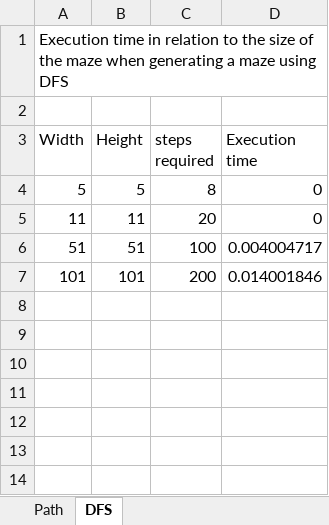
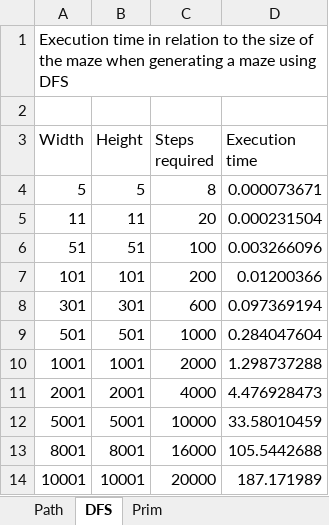
Before and after one commit to sonicsasha/tiralabra, an Excel workbook: performance_report.xlsx, sheet DFS, drawn as a sheet; values as stored, in another font and other column widths than the file's, no borders; charts and pictures not drawn; the diff names each change by its address in the sheet, - before the commit and + after, or states it on an @@ line.

```diff
--- a/performance_report.xlsx (sheet DFS)
+++ b/performance_report.xlsx (sheet DFS)
+sheet tab: Prim
-C3: steps required
+C3: Steps required
-D4 (Execution time): 0
+D4 (Execution time): 0.000073671
-D5 (Execution time): 0
+D5 (Execution time): 0.000231504
-D6 (Execution time): 0.004004717
+D6 (Execution time): 0.003266096
-D7 (Execution time): 0.014001846
+D7 (Execution time): 0.01200366
+row 8: 301 | 301 | 600 | 0.097369194
+row 9: 501 | 501 | 1000 | 0.284047604
+row 10: 1001 | 1001 | 2000 | 1.298737288
+row 11: 2001 | 2001 | 4000 | 4.476928473
+row 12: 5001 | 5001 | 10000 | 33.58010459
+row 13: 8001 | 8001 | 16000 | 105.5442688
+row 14: 10001 | 10001 | 20000 | 187.171989
```
Also changed, not shown: sheet Path, charts or pictures, 2 other files.
